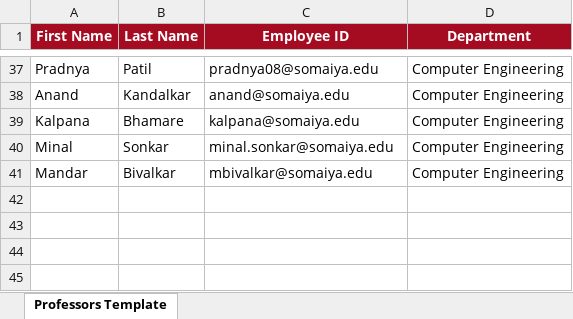
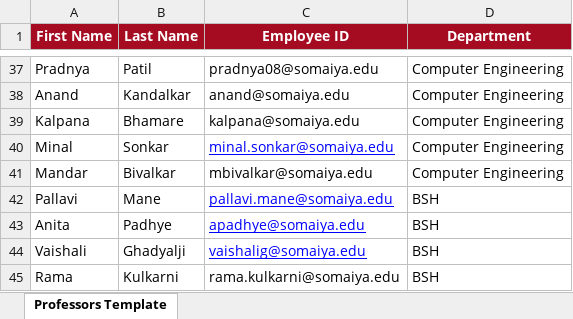
Before and after one commit to MagnaEst1/kjsitfeedback, an Excel workbook: Data/professors_COMPS.xlsx, sheet Professors Template, drawn as a sheet; only a part is shown, gaps mark what is left out; values as stored, in another font and other column widths than the file's, no borders; the diff names each change by its address in the sheet, - before the commit and + after, or states it on an @@ line.

```diff
--- a/Data/professors_COMPS.xlsx (sheet Professors Template)
+++ b/Data/professors_COMPS.xlsx (sheet Professors Template)
@@ C40 underline: off → on, text colour: black → #0000FF @@
+row 42: Pallavi | Mane | pallavi.mane@somaiya.edu | BSH
+row 43: Anita | Padhye | apadhye@somaiya.edu | BSH
+row 44: Vaishali | Ghadyalji | vaishalig@somaiya.edu | BSH
+row 45: Rama | Kulkarni | rama.kulkarni@somaiya.edu | BSH
```
Also changed, not shown: 3 other files.
